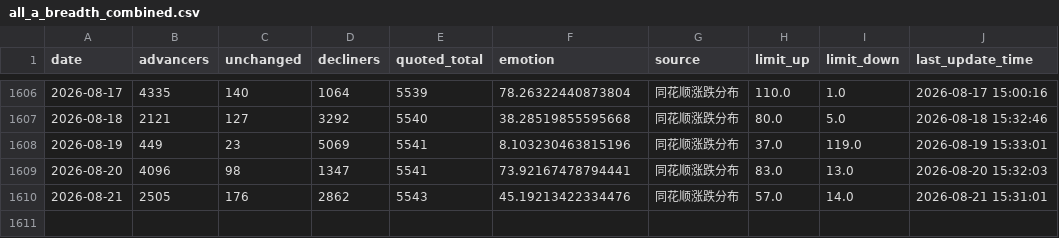
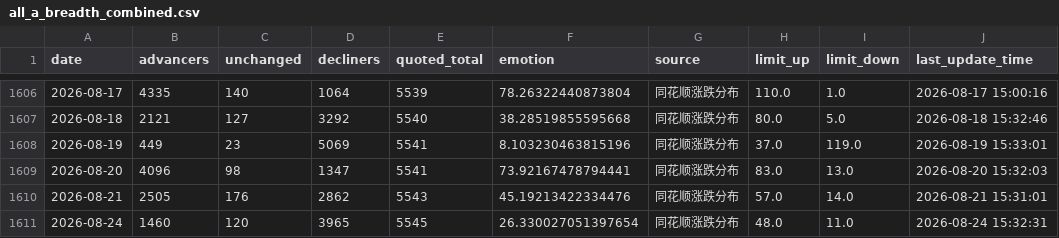
Before and after one commit to CindyNNN/amv-research-clock, a CSV file: data/backtests/cyb_emotion_kdj/all_a_breadth_combined.csv, drawn as a sheet; only a part is shown, gaps mark what is left out; the diff names each change by its address in the sheet, - before the commit and + after, or states it on an @@ line.

```diff
--- a/data/backtests/cyb_emotion_kdj/all_a_breadth_combined.csv
+++ b/data/backtests/cyb_emotion_kdj/all_a_breadth_combined.csv
+row 1611: 2026-08-24 | 1460 | 120 | 3965 | 5545 | 26.330027051397654 | 同花顺涨跌分布 | 48.0 | 11.0 | 2026-08-24 15:32:31
```
Also changed, not shown: data/backtests/amv_index_gate/index_sh000001_daily.csv, data/backtests/amv_index_gate/index_sh000300_daily.csv, 22 other files.
